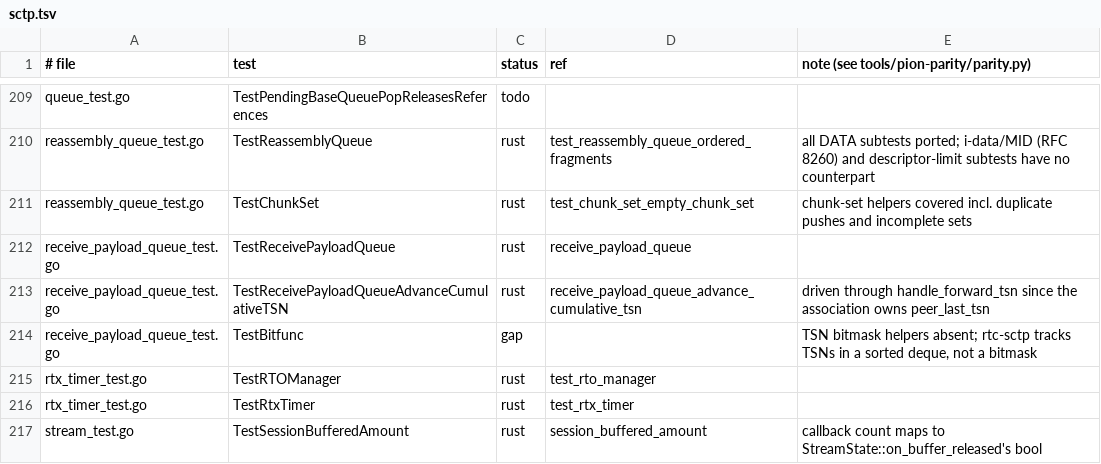
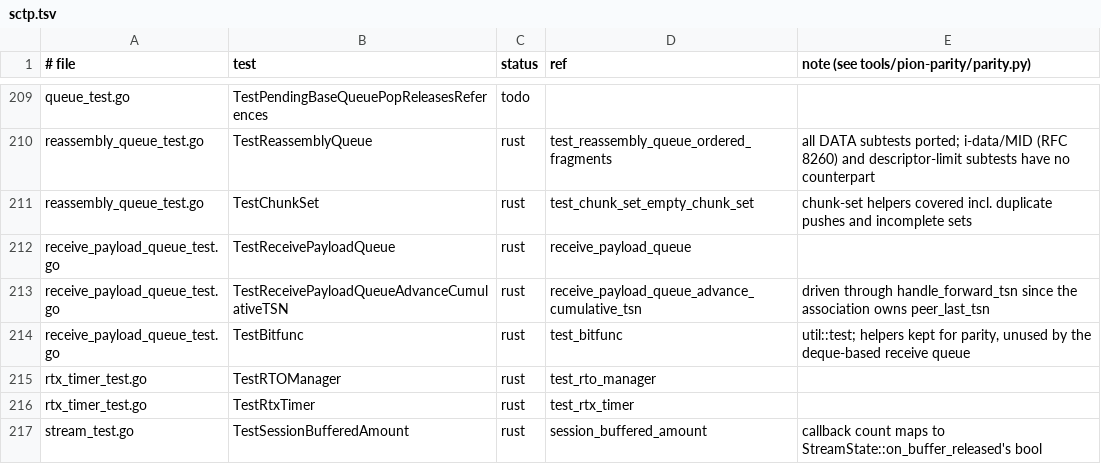
Before and after one commit to iamleson98/webrtc, a TSV file: tools/pion-parity/ledger/sctp.tsv, drawn as a sheet; only a part is shown, gaps mark what is left out; the diff covers the shown part only.

```diff
--- a/tools/pion-parity/ledger/sctp.tsv
+++ b/tools/pion-parity/ledger/sctp.tsv
@@ -213,3 +213,3 @@ receive_payload_queue_test.go	TestReceivePayloadQueue	rust	receive_payload_queue
 receive_payload_queue_test.go	TestReceivePayloadQueueAdvanceCumulativeTSN	rust	receive_payload_queue_advance_cumulative_tsn	driven through handle_forward_tsn since the association owns peer_last_tsn
-receive_payload_queue_test.go	TestBitfunc	gap		TSN bitmask helpers absent; rtc-sctp tracks TSNs in a sorted deque, not a bitmask
+receive_payload_queue_test.go	TestBitfunc	rust	test_bitfunc	util::test; helpers kept for parity, unused by the deque-based receive queue
 rtx_timer_test.go	TestRTOManager	rust	test_rto_manager	
```
Also changed, not shown: 139 edited cells elsewhere in this file, 1 other file.
